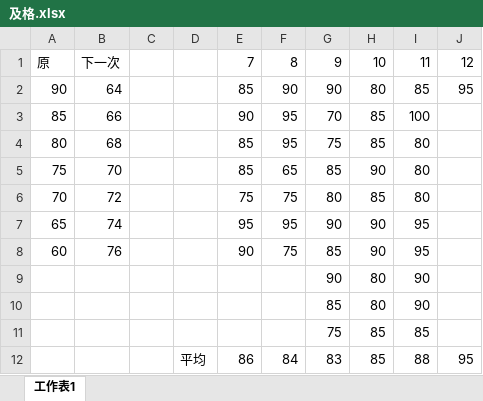
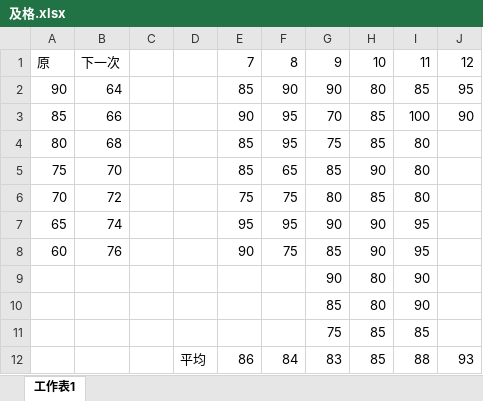
Before and after one commit to drher/drher.github.io, an Excel workbook: salf/及格.xlsx, sheet 工作表1, drawn as a sheet; values as stored, in another font and other column widths than the file's, no borders; the diff names each change by its address in the sheet, - before the commit and + after, or states it on an @@ line.

```diff
--- a/salf/及格.xlsx (sheet 工作表1)
+++ b/salf/及格.xlsx (sheet 工作表1)
-J3: (empty)
+J3: 90
-J12: 95
+J12: 93
```
Also changed, not shown: salf/丙種職業安全衛生業務主管題庫.xlsx.
